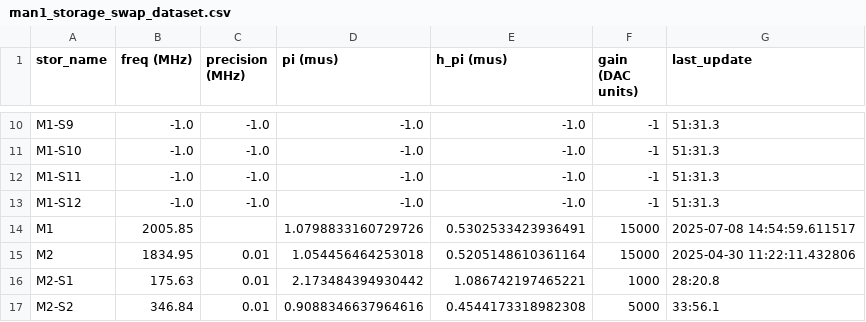
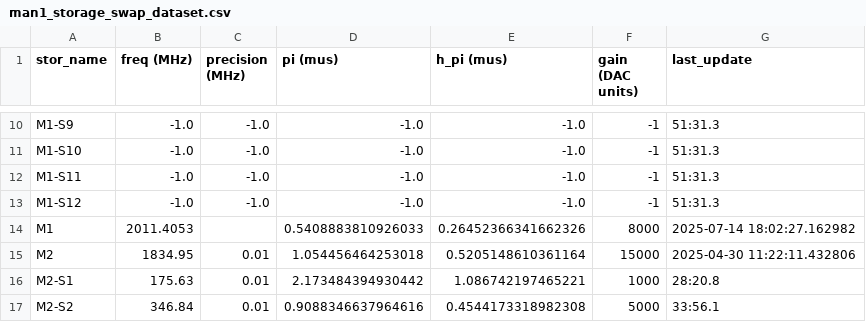
Before and after one commit to SchusterLab/multimode_expts, a CSV file: man1_storage_swap_dataset.csv, drawn as a sheet; only a part is shown, gaps mark what is left out.

Commit message:
error amp for storage mode (+changes from seb for error amp), some better print handling

```diff
--- a/man1_storage_swap_dataset.csv
+++ b/man1_storage_swap_dataset.csv
@@ -13,3 +13,3 @@ M1-S11,-1.0,-1.0,-1.0,-1.0,-1,51:31.3
 M1-S12,-1.0,-1.0,-1.0,-1.0,-1,51:31.3
-M1,2005.85,,1.0798833160729726,0.5302533423936491,15000,2025-07-08 14:54:59.611517
+M1,2011.4053,,0.5408883810926033,0.26452366341662326,8000,2025-07-14 18:02:27.162982
 M2,1834.95,0.01,1.054456464253018,0.5205148610361164,15000,2025-04-30 11:22:11.432806
```
Also changed, not shown: 4 other files.
